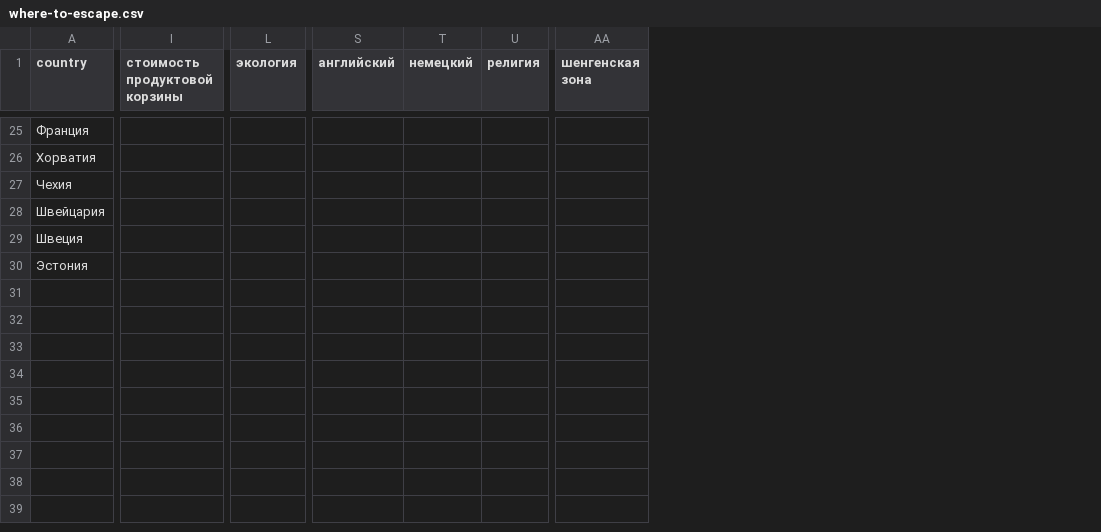
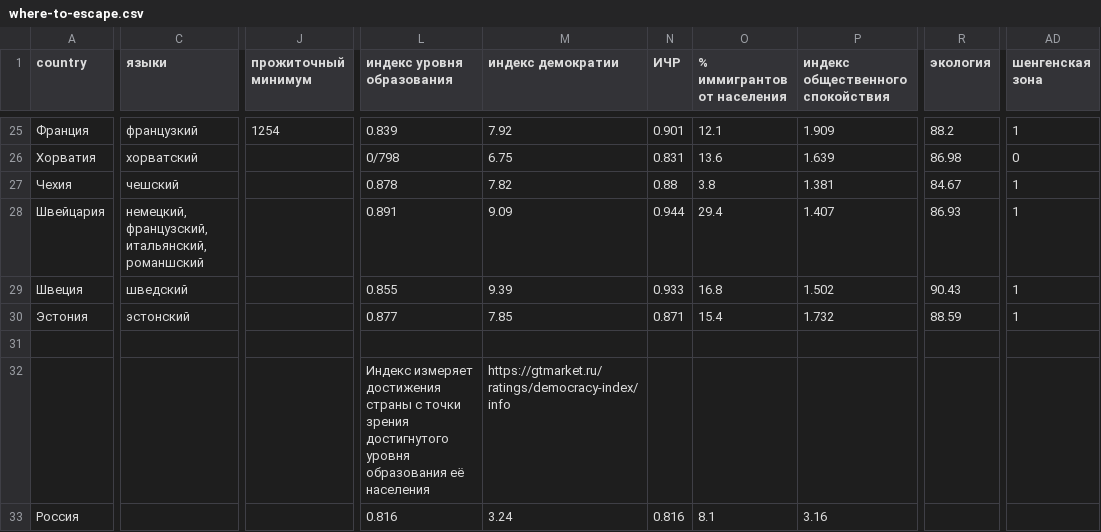
Before and after one commit to SergeShaw/where-to-escape, a CSV file: public/where-to-escape.csv, drawn as a sheet; only a part is shown, gaps mark what is left out; removed rows and columns are numbered as before the commit, all else as after; rows hold the shown columns only; the diff covers the shown part only; the diff names each change by its address in the sheet, - before the commit and + after, or states it on an @@ line.

```diff
--- a/public/where-to-escape.csv
+++ b/public/where-to-escape.csv
+column C (языки), rows 25-30: французкий | хорватский | чешский | немецкий, французский, итальянский, романшский | шведский | эстонский
-column I (стоимость продуктовой корзины), empty
+column J (прожиточный минимум), row 25: 1254
+column L (индекс уровня образования), rows 25-32: 0.839 | 0/798 | 0.878 | 0.891 | 0.855 | 0.877 |  | Индекс измеряет достижения страны с точки зрения достигнутого уровня образования её населения
+column M (индекс демократии), rows 25-32: 7.92 | 6.75 | 7.82 | 9.09 | 9.39 | 7.85 |  | https://gtmarket.ru/ratings/democracy-index/info
+column N (ИЧР), rows 25-30: 0.901 | 0.831 | 0.88 | 0.944 | 0.933 | 0.871
+column O (% иммигрантов от населения), rows 25-30: 12.1 | 13.6 | 3.8 | 29.4 | 16.8 | 15.4
+column P (индекс общественного спокойствия), rows 25-30: 1.909 | 1.639 | 1.381 | 1.407 | 1.502 | 1.732
-column S (английский), empty
-column T (немецкий), empty
-column U (религия), empty
-R25 (экология): (empty)
+R25 (экология): 88.2
-AD25 (шенгенская зона): (empty)
+AD25 (шенгенская зона): 1
-R26 (экология): (empty)
+R26 (экология): 86.98
-AD26 (шенгенская зона): (empty)
+AD26 (шенгенская зона): 0
-R27 (экология): (empty)
+R27 (экология): 84.67
-AD27:AD30 (шенгенская зона): (empty)
+AD27:AD30 (шенгенская зона): 1
-R28 (экология): (empty)
+R28 (экология): 86.93
-R29 (экология): (empty)
+R29 (экология): 90.43
-R30 (экология): (empty)
+R30 (экология): 88.59
+row 33: Россия |  |  | 0.816 | 3.24 | 0.816 | 8.1 | 3.16
```
Also changed, not shown: 83 edited cells elsewhere in this file.
